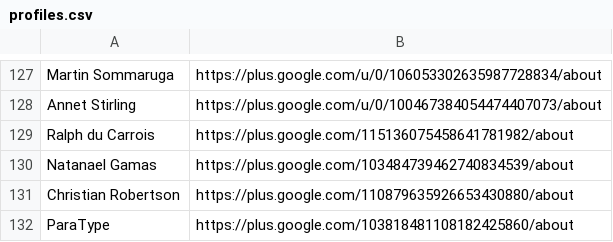
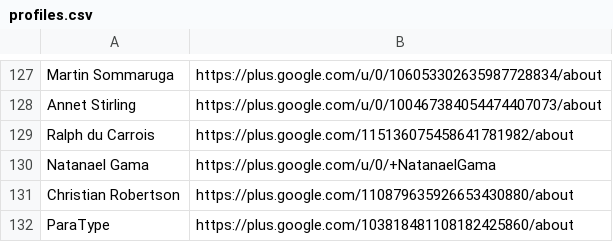
Before and after one commit to googlefonts/googlefontsdirectory-old, a CSV file: designers/profiles.csv, drawn as a sheet; only a part is shown, gaps mark what is left out; removed rows and columns are numbered as before the commit, all else as after; the diff names each change by its address in the sheet, - before the commit and + after, or states it on an @@ line.

Commit message:
Adding Natanael Gama

```diff
--- a/designers/profiles.csv
+++ b/designers/profiles.csv
-row 130: Natanael Gamas | https://plus.google.com/103484739462740834539/about
+row 130: Natanael Gama | https://plus.google.com/u/0/+NatanaelGama
```
